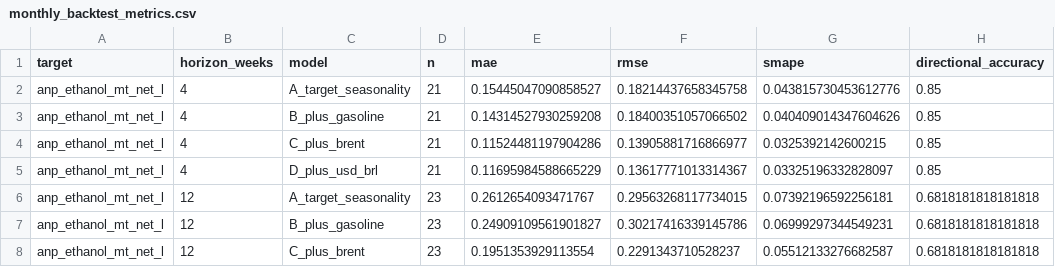
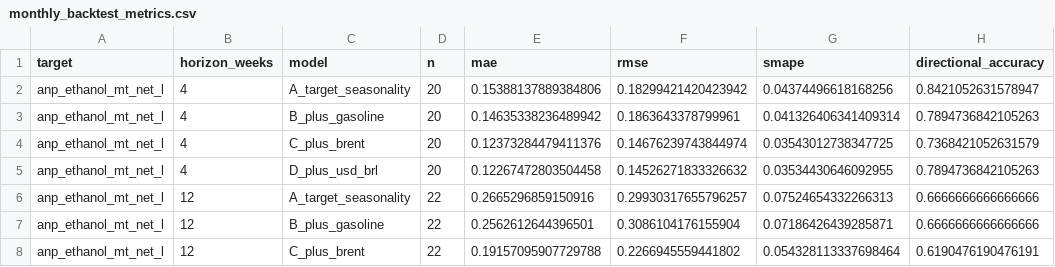
Before and after one commit to CBordaYupanqui/Etanol-de-maiz, a CSV file: outputs/monthly_backtest_metrics.csv, drawn as a sheet; only a part is shown; the diff covers the shown part only.

```diff
--- a/outputs/monthly_backtest_metrics.csv
+++ b/outputs/monthly_backtest_metrics.csv
@@ -1,8 +1,8 @@
 target,horizon_weeks,model,n,mae,rmse,smape,directional_accuracy
-anp_ethanol_mt_net_l,4,A_target_seasonality,21,0.15445047090858527,0.18214437658345758,0.043815730453612776,0.85
-anp_ethanol_mt_net_l,4,B_plus_gasoline,21,0.14314527930259208,0.18400351057066502,0.040409014347604626,0.85
-anp_ethanol_mt_net_l,4,C_plus_brent,21,0.11524481197904286,0.13905881716866977,0.0325392142600215,0.85
-anp_ethanol_mt_net_l,4,D_plus_usd_brl,21,0.11695984588665229,0.13617771013314367,0.03325196332828097,0.85
-anp_ethanol_mt_net_l,12,A_target_seasonality,23,0.2612654093471767,0.29563268117734015,0.07392196592256181,0.6818181818181818
-anp_ethanol_mt_net_l,12,B_plus_gasoline,23,0.24909109561901827,0.30217416339145786,0.06999297344549231,0.6818181818181818
-anp_ethanol_mt_net_l,12,C_plus_brent,23,0.1951353929113554,0.2291343710528237,0.05512133276682587,0.6818181818181818
+anp_ethanol_mt_net_l,4,A_target_seasonality,20,0.15388137889384806,0.18299421420423942,0.04374496618168256,0.8421052631578947
+anp_ethanol_mt_net_l,4,B_plus_gasoline,20,0.14635338236489942,0.1863643378799961,0.041326406341409314,0.7894736842105263
+anp_ethanol_mt_net_l,4,C_plus_brent,20,0.12373284479411376,0.14676239743844974,0.03543012738347725,0.7368421052631579
+anp_ethanol_mt_net_l,4,D_plus_usd_brl,20,0.12267472803504458,0.14526271833326632,0.03534430646092955,0.7894736842105263
+anp_ethanol_mt_net_l,12,A_target_seasonality,22,0.2665296859150916,0.29930317655796257,0.07524654332266313,0.6666666666666666
+anp_ethanol_mt_net_l,12,B_plus_gasoline,22,0.2562612644396501,0.3086104176155904,0.07186426439285871,0.6666666666666666
+anp_ethanol_mt_net_l,12,C_plus_brent,22,0.19157095907729788,0.2266945559441802,0.054328113337698464,0.6190476190476191
```
Also changed, not shown: 40 edited cells elsewhere in this file, outputs/forecasts.csv, outputs/historical_drivers_5y.csv, 10 other files.
